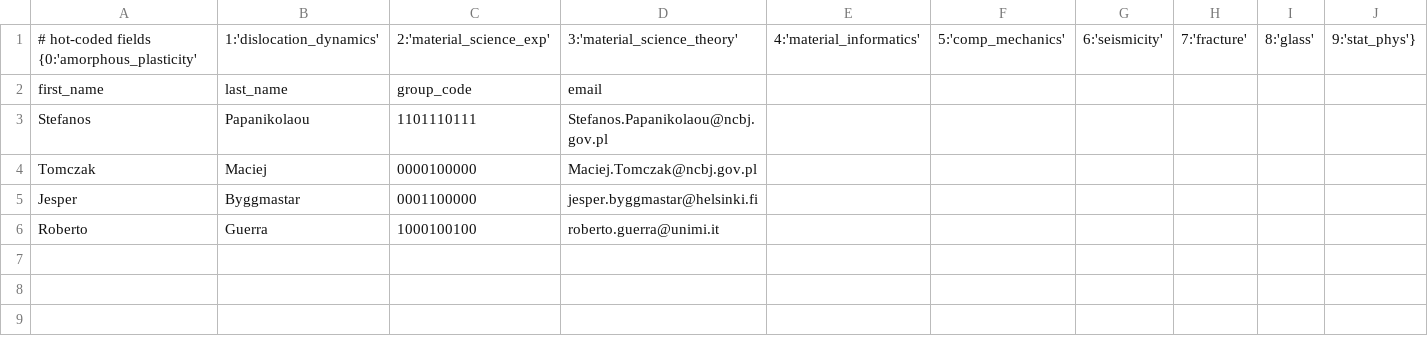
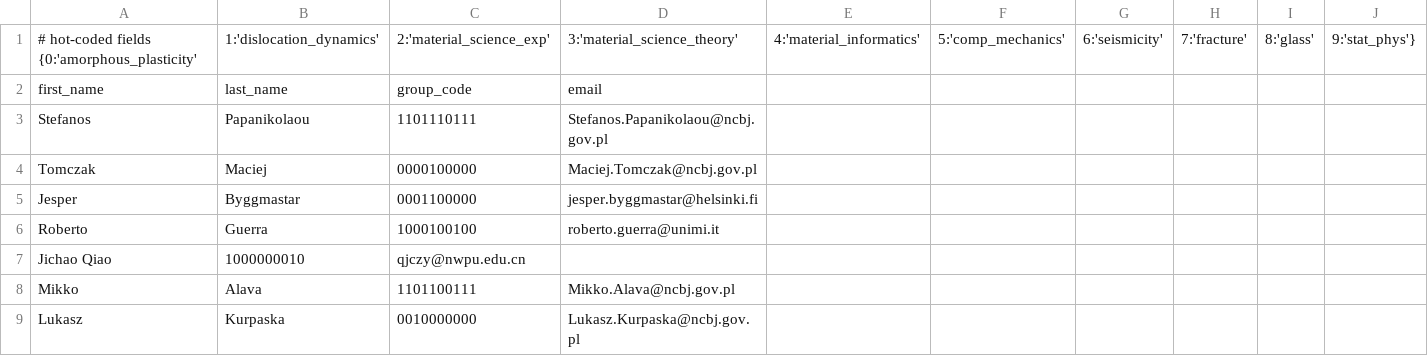
Before and after one commit to kkarimi62/academicContacts, a CSV file: academicContacts.csv, drawn as a sheet.

Commit message:
commit

```diff
--- a/academicContacts.csv
+++ b/academicContacts.csv
@@ -6 +6,4 @@ Jesper,Byggmastar,0001100000,jesper.byggmastar@helsinki.fi
 Roberto,Guerra,1000100100,roberto.guerra@unimi.it
+Jichao Qiao,1000000010,qjczy@nwpu.edu.cn
+Mikko,Alava,1101100111,Mikko.Alava@ncbj.gov.pl
+Lukasz,Kurpaska,0010000000,Lukasz.Kurpaska@ncbj.gov.pl
```
